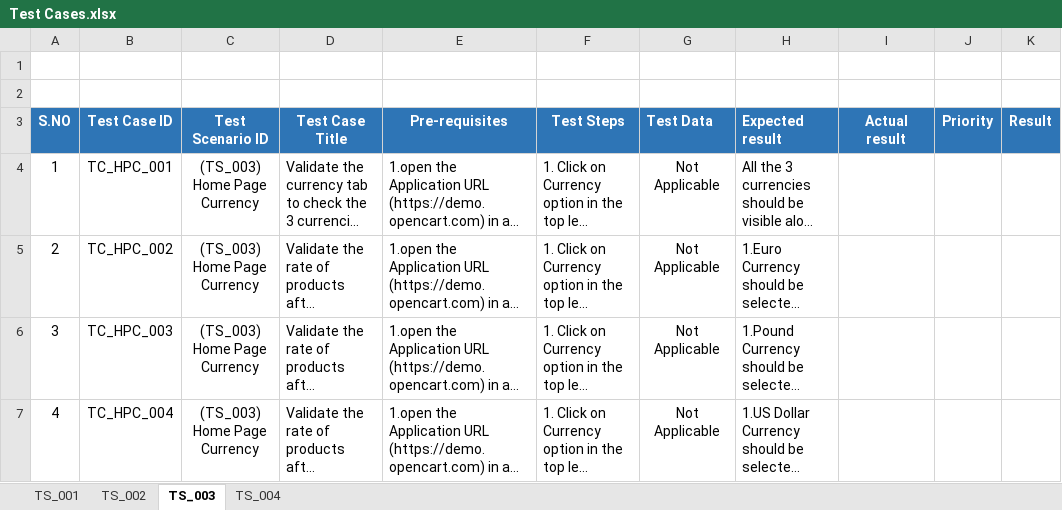
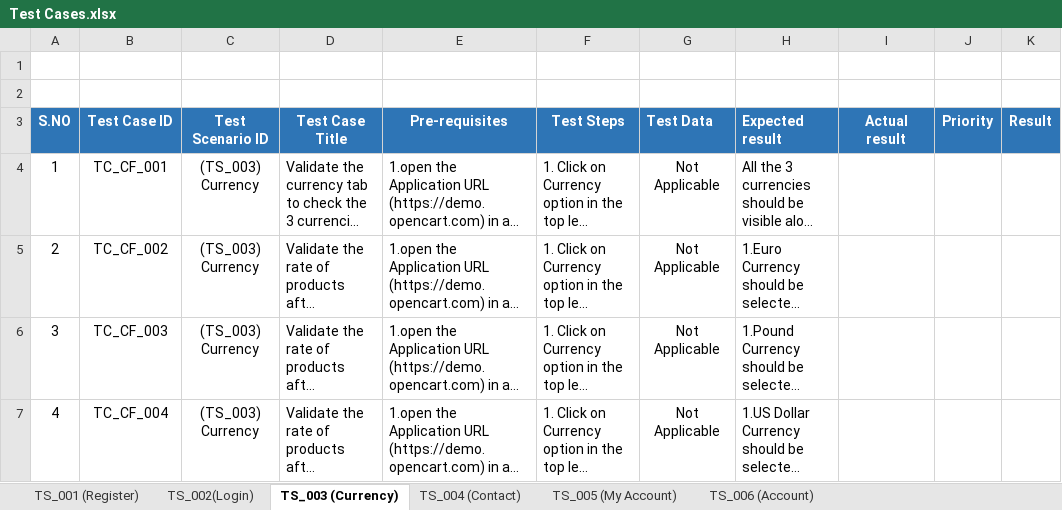
Before and after one commit to hamzaali345/OpenCart-Manual-Test, an Excel workbook: Test Cases.xlsx, sheet TS_003 (Currency), drawn as a sheet; only a part is shown; long unchanged cells end in …; values as stored, in another font and other column widths than the file's, no borders; ↵ is a line break in a cell; the diff names each change by its address in the sheet, - before the commit and + after, or states it on an @@ line.

```diff
--- a/Test Cases.xlsx (sheet TS_003 (Currency))
+++ b/Test Cases.xlsx (sheet TS_003 (Currency))
-sheet tab: TS_001
+sheet tab: TS_001 (Register)
-sheet tab: TS_002
+sheet tab: TS_002(Login)
-sheet tab: TS_003
+sheet tab: TS_003 (Currency)
-sheet tab: TS_004
+sheet tab: TS_004 (Contact)
+sheet tab: TS_005 (My Account)
+sheet tab: TS_006 (Account)
-B4 (Test Case ID): TC_HPC_001
+B4 (Test Case ID): TC_CF_001
-C4:C7 (Test Scenario ID): (TS_003) ↵ Home Page Currency
+C4:C7 (Test Scenario ID): (TS_003) ↵ Currency
-B5 (Test Case ID): TC_HPC_002
+B5 (Test Case ID): TC_CF_002
-B6 (Test Case ID): TC_HPC_003
+B6 (Test Case ID): TC_CF_003
-B7 (Test Case ID): TC_HPC_004
+B7 (Test Case ID): TC_CF_004
```
Also changed, not shown: sheet TS_004 (Contact).
